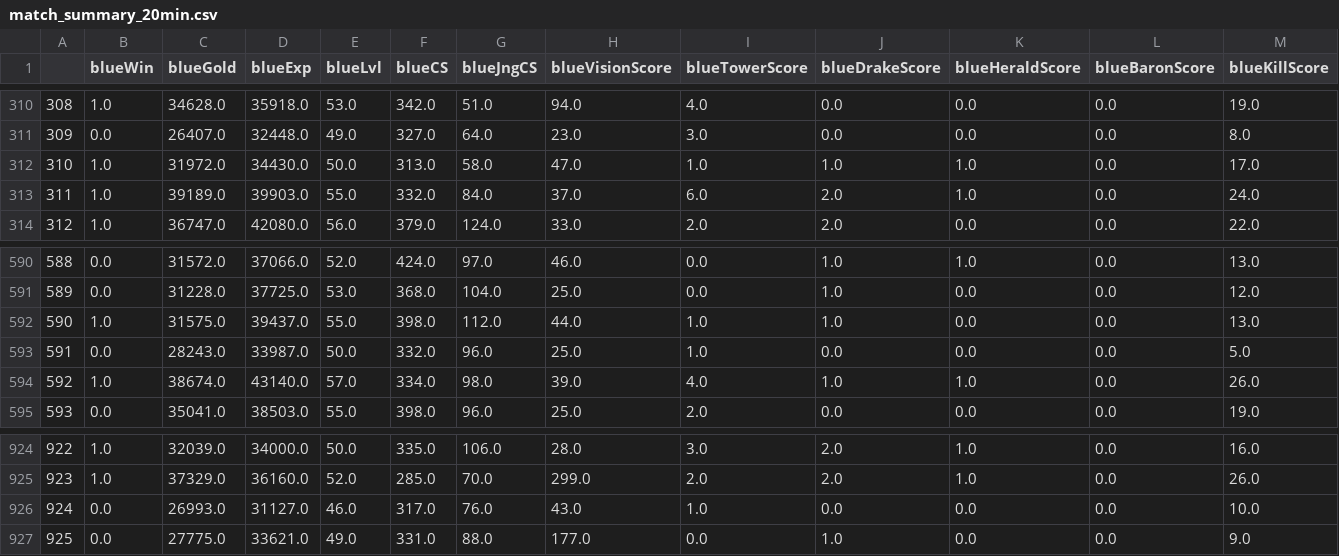
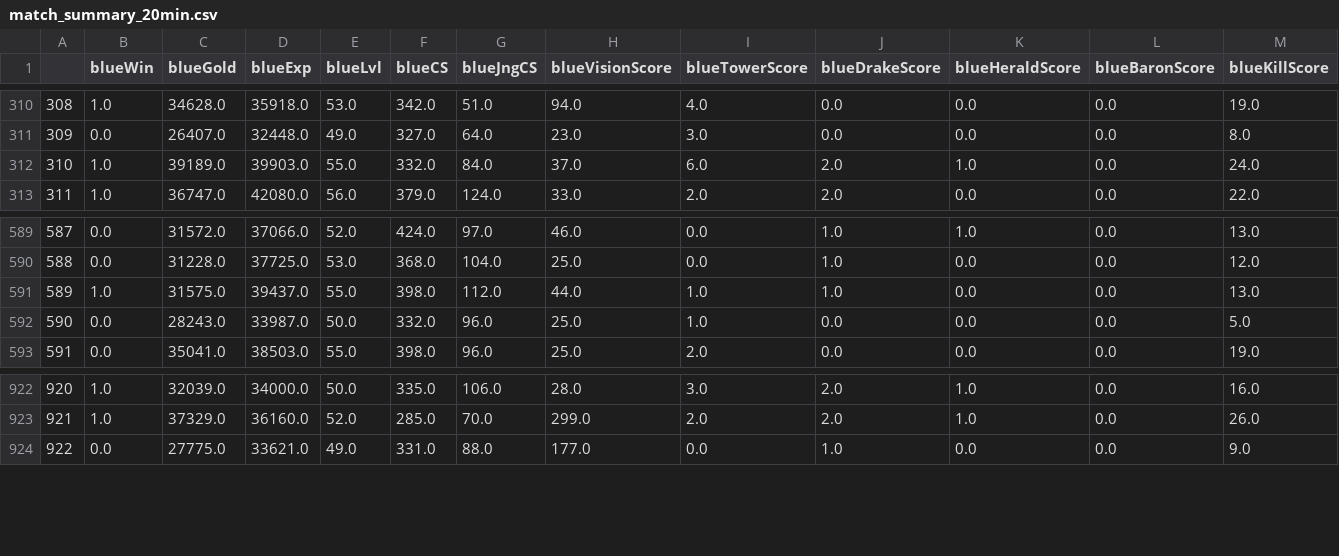
Before and after one commit to MaticPecovnik/LoL-GamePredictor, a CSV file: data/match_summary_20min.csv, drawn as a sheet; only a part is shown, gaps mark what is left out; removed rows and columns are numbered as before the commit, all else as after; rows hold the shown columns only; the diff names each change by its address in the sheet, - before the commit and + after, or states it on an @@ line.

```diff
--- a/data/match_summary_20min.csv
+++ b/data/match_summary_20min.csv
-row 312: 310 | 1.0 | 31972.0 | 34430.0 | 50.0 | 313.0 | 58.0 | 47.0 | 1.0 | 1.0 | 1.0 | 0.0 | 17.0
@@ column A renumbered from row 312 down @@
-row 594: 592 | 1.0 | 38674.0 | 43140.0 | 57.0 | 334.0 | 98.0 | 39.0 | 4.0 | 1.0 | 1.0 | 0.0 | 26.0
-row 926: 924 | 0.0 | 26993.0 | 31127.0 | 46.0 | 317.0 | 76.0 | 43.0 | 1.0 | 0.0 | 0.0 | 0.0 | 10.0
```
Also changed, not shown: data/match_summary_10min.csv, data/match_summary_15min.csv, 38 other files.
